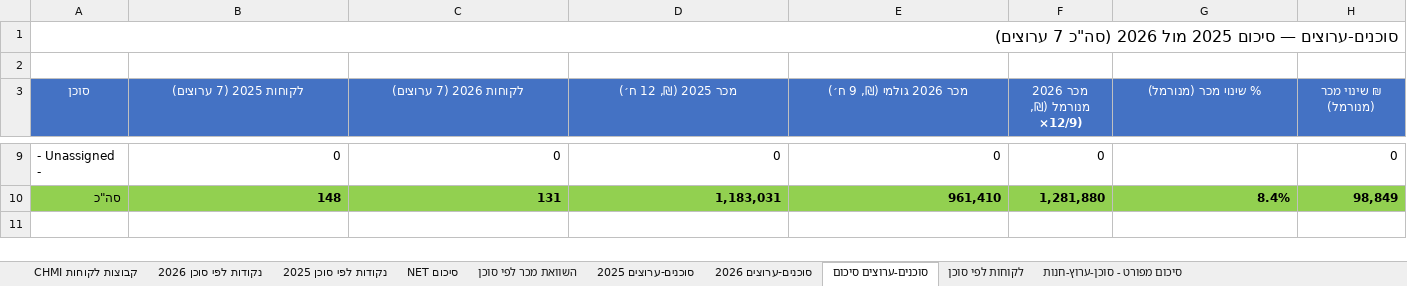
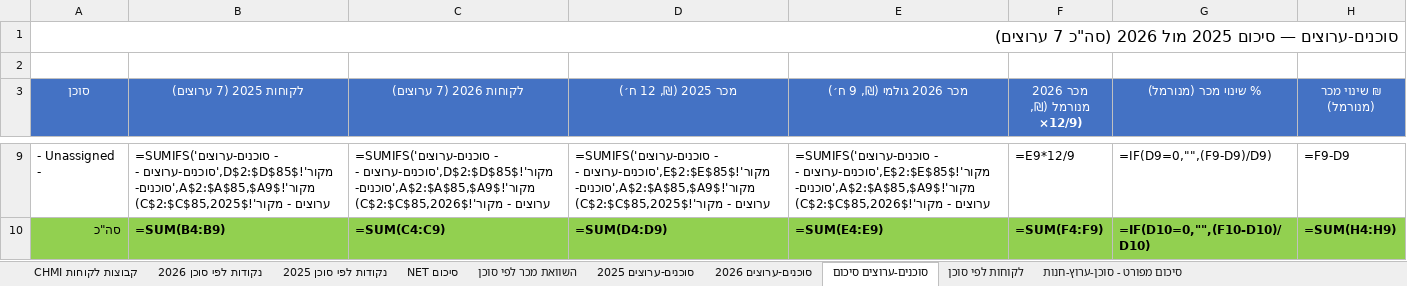
Before and after one commit to 1eyalsadot/the-5-agents, an Excel workbook: kirill/outputs/2026-10-02-Doors-by-channel25-26.xlsx, sheet סוכנים-ערוצים סיכום, drawn as a sheet; only a part is shown, gaps mark what is left out; values as stored, in another font and other column widths than the file's, no borders; formulas without a stored value are shown as written; the diff covers the shown part only; the diff names each change by its address in the sheet, - before the commit and + after, or states it on an @@ line.

```diff
--- a/kirill/outputs/2026-10-02-Doors-by-channel25-26.xlsx (sheet סוכנים-ערוצים סיכום)
+++ b/kirill/outputs/2026-10-02-Doors-by-channel25-26.xlsx (sheet סוכנים-ערוצים סיכום)
-B9 (לקוחות 2025 (7 ערוצים)): 0
+B9 (לקוחות 2025 (7 ערוצים)): =SUMIFS('סוכנים-ערוצים - מקור'!$D$2:$D$85,'סוכנים-ערוצים - מקור'!$A$2:$A$85,$A9,'סוכנים-ערוצים - מקור'!$C$2:$C$85,2025)
-C9 (לקוחות 2026 (7 ערוצים)): 0
+C9 (לקוחות 2026 (7 ערוצים)): =SUMIFS('סוכנים-ערוצים - מקור'!$D$2:$D$85,'סוכנים-ערוצים - מקור'!$A$2:$A$85,$A9,'סוכנים-ערוצים - מקור'!$C$2:$C$85,2026)
-D9 (מכר 2025 (₪, 12 ח׳)): 0
+D9 (מכר 2025 (₪, 12 ח׳)): =SUMIFS('סוכנים-ערוצים - מקור'!$E$2:$E$85,'סוכנים-ערוצים - מקור'!$A$2:$A$85,$A9,'סוכנים-ערוצים - מקור'!$C$2:$C$85,2025)
-E9 (מכר 2026 גולמי (₪, 9 ח׳)): 0
+E9 (מכר 2026 גולמי (₪, 9 ח׳)): =SUMIFS('סוכנים-ערוצים - מקור'!$E$2:$E$85,'סוכנים-ערוצים - מקור'!$A$2:$A$85,$A9,'סוכנים-ערוצים - מקור'!$C$2:$C$85,2026)
-F9 (מכר 2026 מנורמל (₪, ×12/9)): 0
+F9 (מכר 2026 מנורמל (₪, ×12/9)): =E9*12/9
-G9 (% שינוי מכר (מנורמל)): (empty)
+G9 (% שינוי מכר (מנורמל)): =IF(D9=0,"",(F9-D9)/D9)
-H9 (₪ שינוי מכר (מנורמל)): 0
+H9 (₪ שינוי מכר (מנורמל)): =F9-D9
-B10 (לקוחות 2025 (7 ערוצים)): 148
+B10 (לקוחות 2025 (7 ערוצים)): =SUM(B4:B9)
-C10 (לקוחות 2026 (7 ערוצים)): 131
+C10 (לקוחות 2026 (7 ערוצים)): =SUM(C4:C9)
-D10 (מכר 2025 (₪, 12 ח׳)): 1,183,031
+D10 (מכר 2025 (₪, 12 ח׳)): =SUM(D4:D9)
-E10 (מכר 2026 גולמי (₪, 9 ח׳)): 961,410
+E10 (מכר 2026 גולמי (₪, 9 ח׳)): =SUM(E4:E9)
-F10 (מכר 2026 מנורמל (₪, ×12/9)): 1,281,880
+F10 (מכר 2026 מנורמל (₪, ×12/9)): =SUM(F4:F9)
-G10 (% שינוי מכר (מנורמל)): 8.4%
+G10 (% שינוי מכר (מנורמל)): =IF(D10=0,"",(F10-D10)/D10)
-H10 (₪ שינוי מכר (מנורמל)): 98,849
+H10 (₪ שינוי מכר (מנורמל)): =SUM(H4:H9)
```
Also changed, not shown: 1 added row, 1 removed row and 28 edited cells elsewhere in this sheet, sheet סיכום מפורט - סוכן-ערוץ-חנות, sheet לקוחות לפי סוכן, sheet סוכנים-ערוצים 2025, sheet סוכנים-ערוצים 2026, sheet נקודות לפי סוכן 2026, sheet נקודות לפי סוכן 2025, 3 more sheets.
